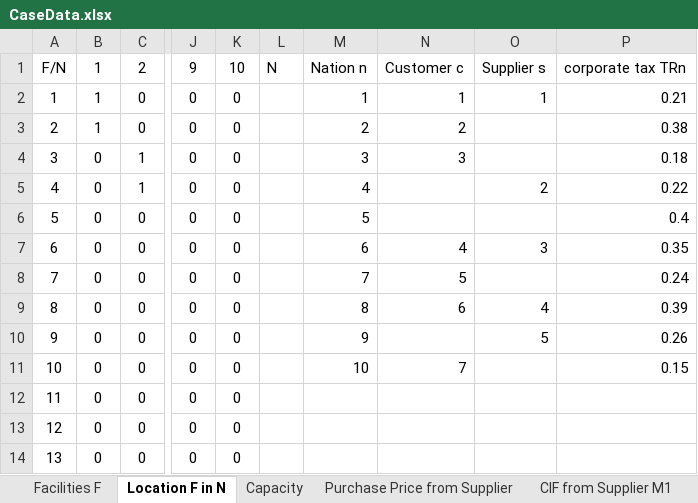
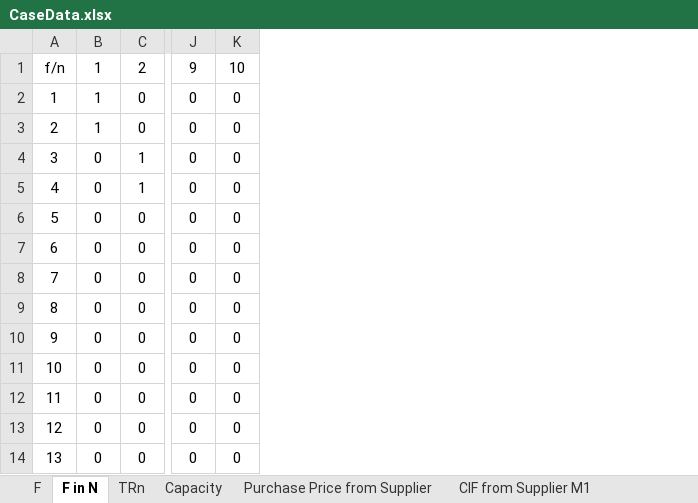
Before and after one commit to AntoniaWi/OSCMSeminarProcessIndustry, an Excel workbook: Capacity_Planning/lib/CaseData.xlsx, sheet F in N, drawn as a sheet; only a part is shown, gaps mark what is left out; values as stored, in another font and other column widths than the file's, no borders; the diff covers the shown part only; the diff names each change by its address in the sheet, - before the commit and + after, or states it on an @@ line.

```diff
--- a/Capacity_Planning/lib/CaseData.xlsx (sheet F in N)
+++ b/Capacity_Planning/lib/CaseData.xlsx (sheet F in N)
-sheet tab: Facilities F
+sheet tab: F
-sheet tab: Location F in N
+sheet tab: F in N
+sheet tab: TRn
-column L, row 1: N
-column M, rows 1-11: Nation n | 1 | 2 | 3 | 4 | 5 | 6 | 7 | 8 | 9 | 10
-column N, rows 1-11: Customer c | 1 | 2 | 3 |  |  | 4 | 5 | 6 |  | 7
-column O, rows 1-10: Supplier s | 1 |  |  | 2 |  | 3 |  | 4 | 5
-column P, rows 1-11: corporate tax TRn | 0.21 | 0.38 | 0.18 | 0.22 | 0.4 | 0.35 | 0.24 | 0.39 | 0.26 | 0.15
-A1: F/N
+A1: f/n
```
Also changed, not shown: 120 edited cells elsewhere in this sheet, sheet Capacity, sheet F.
